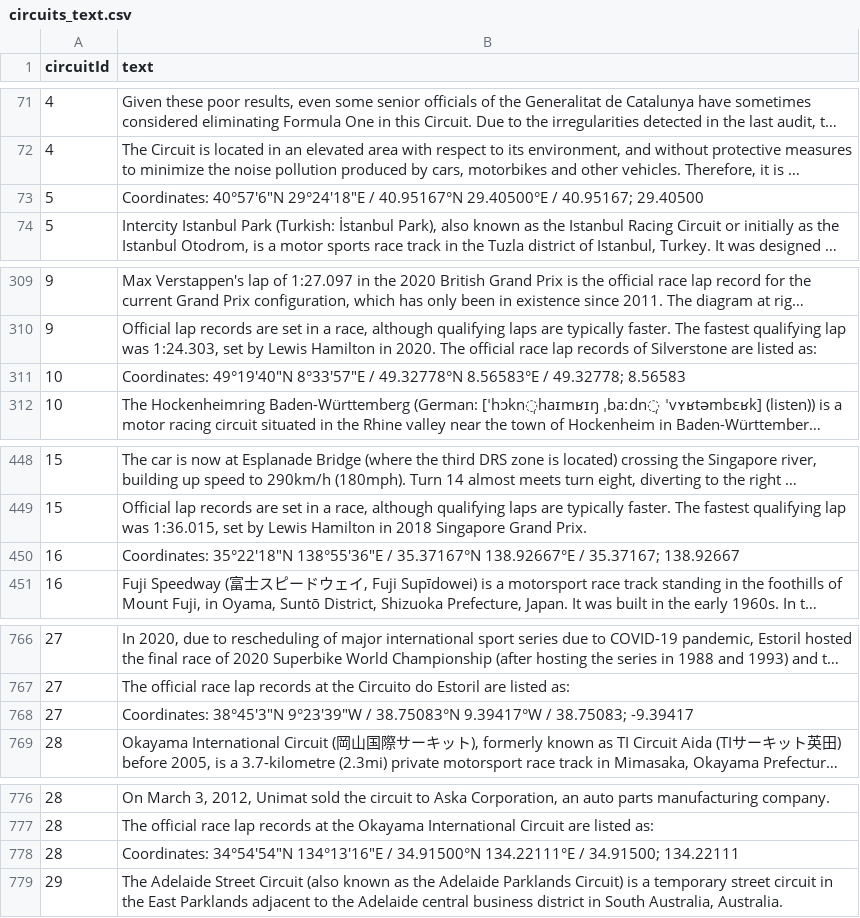
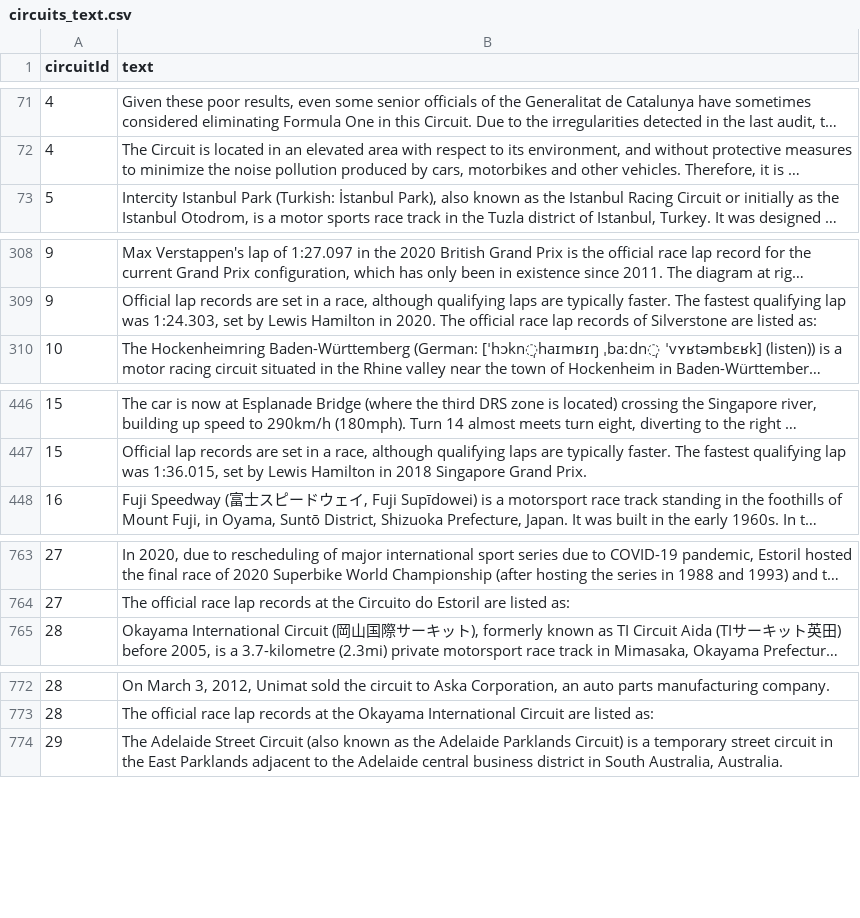
Before and after one commit to diogoabnunes/PRI-Project, a CSV file: processed_data/circuits_text.csv, drawn as a sheet; only a part is shown, gaps mark what is left out; long unchanged cells end in …; the diff covers the shown part only; the diff names each change by its address in the sheet, - before the commit and + after, or states it on an @@ line.

Commit message:
removed Coordinates from text

```diff
--- a/processed_data/circuits_text.csv
+++ b/processed_data/circuits_text.csv
-row 73: 5 | Coordinates: 40°57′6″N 29°24′18″E / 40.95167°N 29.40500°E / 40.95167; 29.40500
-row 311: 10 | Coordinates: 49°19′40″N 8°33′57″E / 49.32778°N 8.56583°E / 49.32778; 8.56583
-row 450: 16 | Coordinates: 35°22′18″N 138°55′36″E / 35.37167°N 138.92667°E / 35.37167; 138.92667
-row 768: 27 | Coordinates: 38°45′3″N 9°23′39″W / 38.75083°N 9.39417°W / 38.75083; -9.39417
-row 778: 28 | Coordinates: 34°54′54″N 134°13′16″E / 34.91500°N 134.22111°E / 34.91500; 134.22111
```
Also changed, not shown: 20 removed rows elsewhere in this file.
